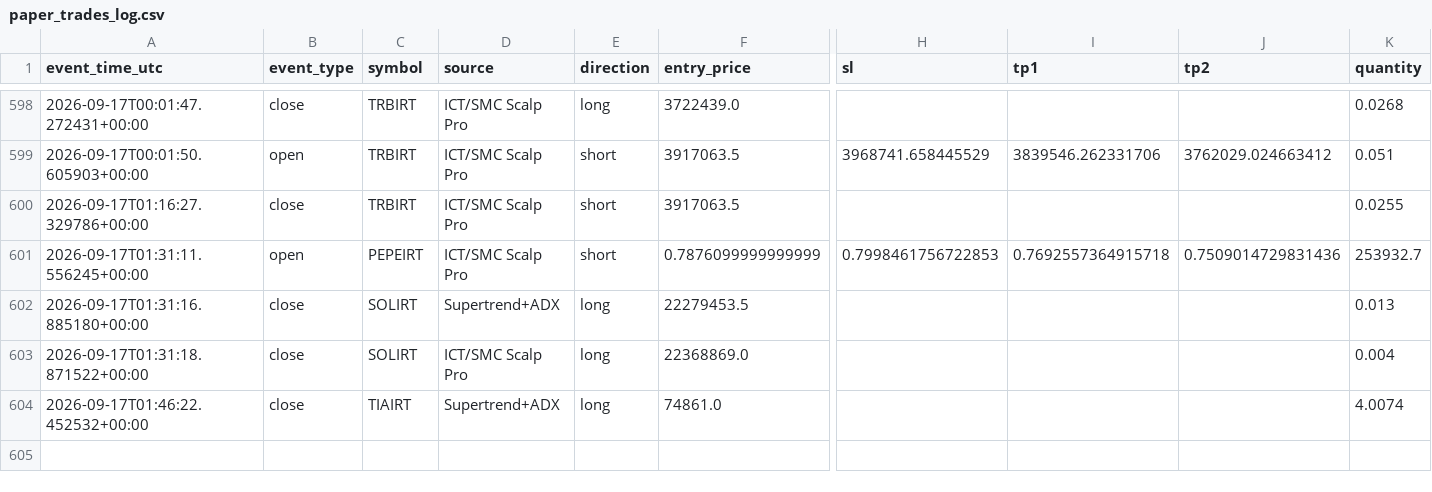
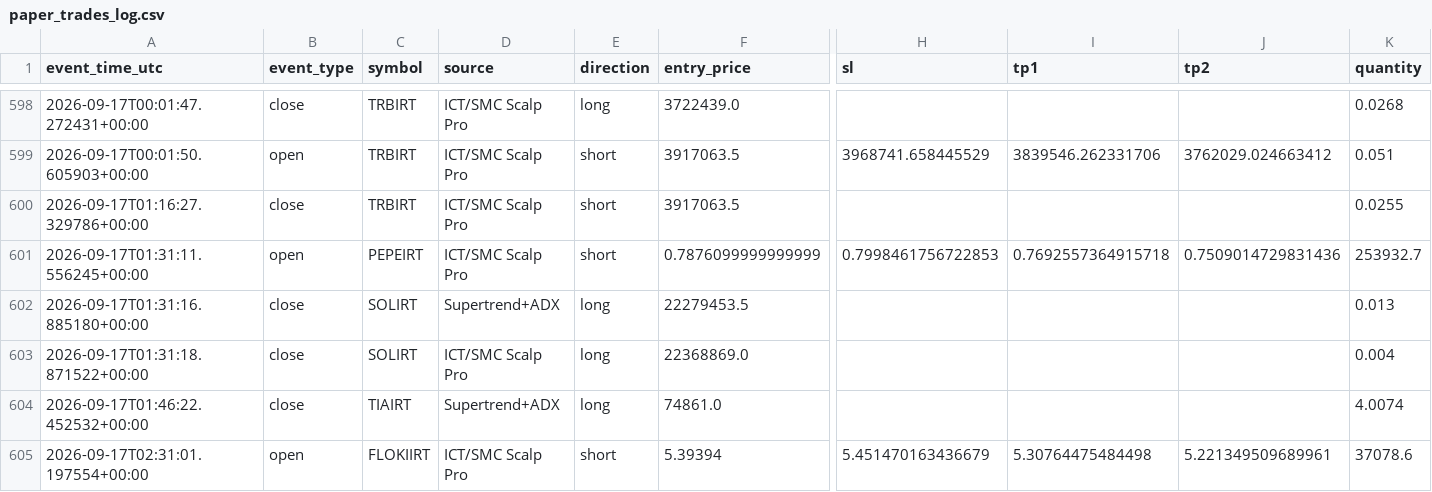
Before and after one commit to amirtorofi-sketch/abdeal-live-trading, a CSV file: bot1_live/paper_trades_log.csv, drawn as a sheet; only a part is shown, gaps mark what is left out; rows hold the shown columns only; the diff names each change by its address in the sheet, - before the commit and + after, or states it on an @@ line.

Commit message:
update bot1 state/paper log [skip ci]

```diff
--- a/bot1_live/paper_trades_log.csv
+++ b/bot1_live/paper_trades_log.csv
+row 605: 2026-09-17T02:31:01.197554+00:00 | open | FLOKIIRT | ICT/SMC Scalp Pro | short | 5.39394 | 5.451470163436679 | 5.30764475484498 | 5.221349509689961 | 37078.6
```
Also changed, not shown: 1 other file.
